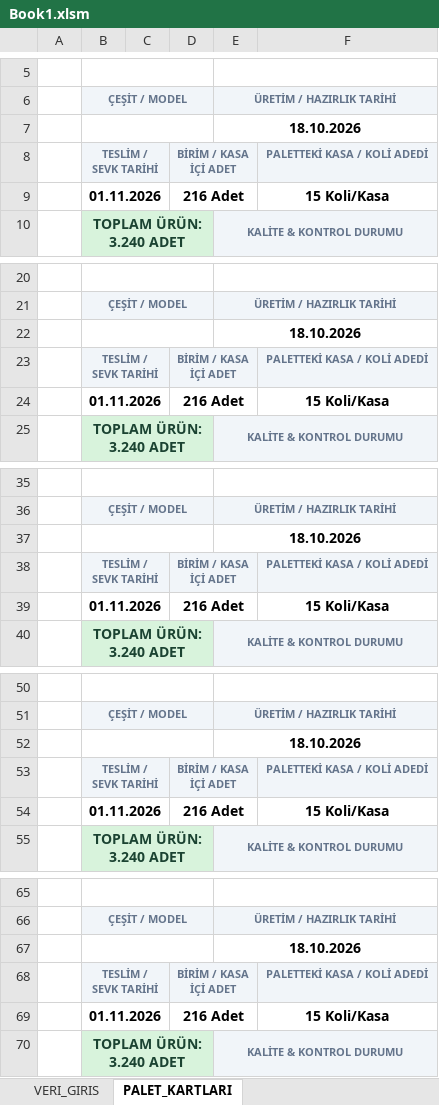
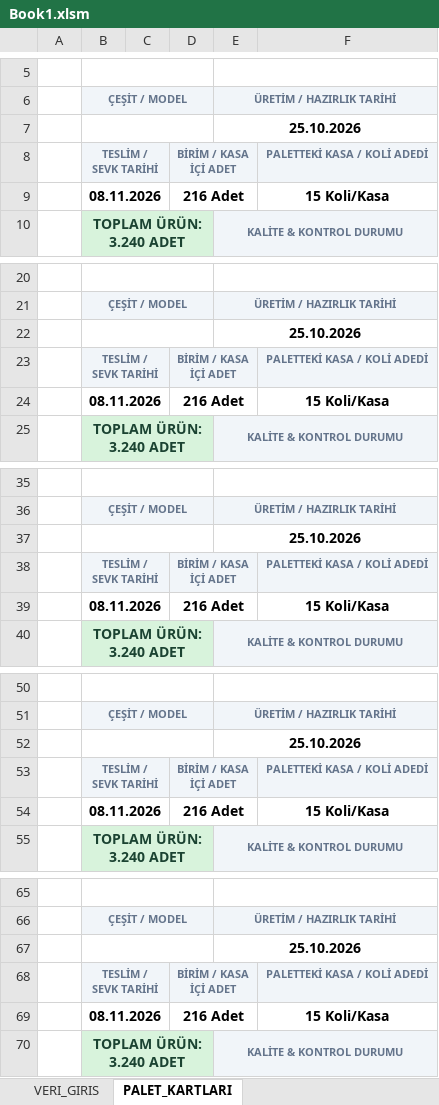
Before and after one commit to ercanpolatt/is-akis-karti-palet-karti-olusturma, an Excel workbook: Book1.xlsm, sheet PALET_KARTLARI, drawn as a sheet; only a part is shown, gaps mark what is left out; values as stored, in another font and other column widths than the file's, no borders; the diff covers the shown part only; the diff names each change by its address in the sheet, - before the commit and + after, or states it on an @@ line.

```diff
--- a/Book1.xlsm (sheet PALET_KARTLARI)
+++ b/Book1.xlsm (sheet PALET_KARTLARI)
-E7: 18.10.2026
+E7: 25.10.2026
-B9: 01.11.2026
+B9: 08.11.2026
-E22: 18.10.2026
+E22: 25.10.2026
-B24: 01.11.2026
+B24: 08.11.2026
-E37: 18.10.2026
+E37: 25.10.2026
-B39: 01.11.2026
+B39: 08.11.2026
-E52: 18.10.2026
+E52: 25.10.2026
-B54: 01.11.2026
+B54: 08.11.2026
-E67: 18.10.2026
+E67: 25.10.2026
-B69: 01.11.2026
+B69: 08.11.2026
```
Also changed, not shown: 14 edited cells elsewhere in this sheet, charts or pictures, Palet_Karti_Sistemi.xlsm, 2 other files.
